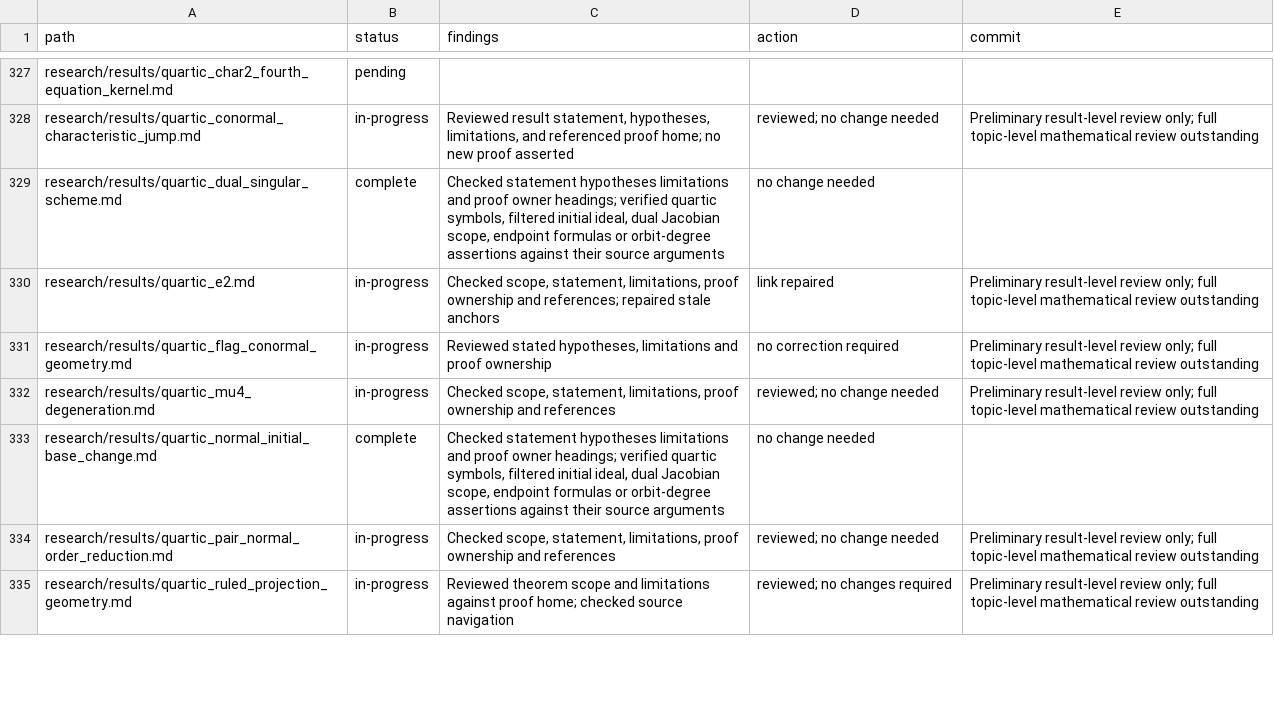
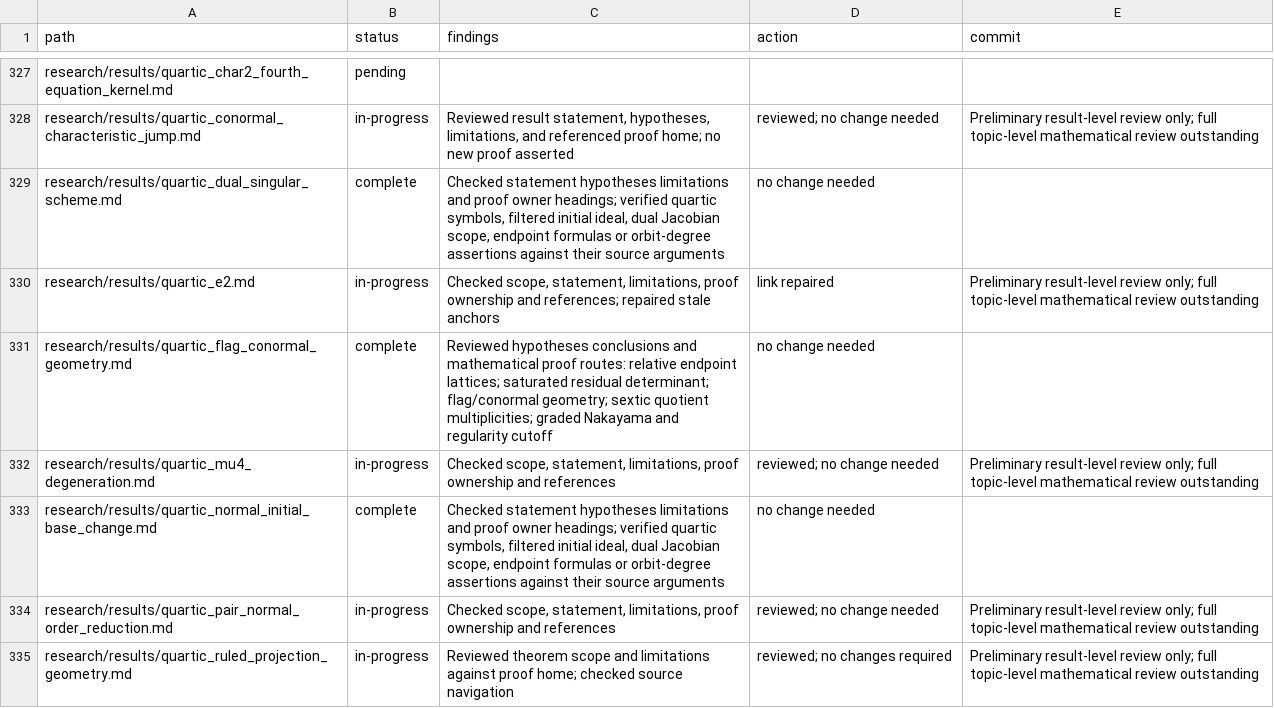
Before and after one commit to markluxton1/STCI, a CSV file: tmp/current_math_review_manifest.csv, drawn as a sheet; only a part is shown, gaps mark what is left out; the diff covers the shown part only.

Commit message:
Complete five further mathematical result reviews

```diff
--- a/tmp/current_math_review_manifest.csv
+++ b/tmp/current_math_review_manifest.csv
@@ -330,3 +330,3 @@ path,status,findings,action,commit
 "research/results/quartic_e2.md","in-progress","Checked scope, statement, limitations, proof ownership and references; repaired stale anchors","link repaired","Preliminary result-level review only; full topic-level mathematical review outstanding"
-"research/results/quartic_flag_conormal_geometry.md","in-progress","Reviewed stated hypotheses, limitations and proof ownership","no correction required","Preliminary result-level review only; full topic-level mathematical review outstanding"
+"research/results/quartic_flag_conormal_geometry.md","complete","Reviewed hypotheses conclusions and mathematical proof routes: relative endpoint lattices; saturated residual determinant; flag/conormal geometry; sextic quotient multiplicities; graded Nakayama and regularity cutoff","no change needed",""
 "research/results/quartic_mu4_degeneration.md","in-progress","Checked scope, statement, limitations, proof ownership and references","reviewed; no change needed","Preliminary result-level review only; full topic-level mathematical review outstanding"
```
Also changed, not shown: 14 edited cells elsewhere in this file.
